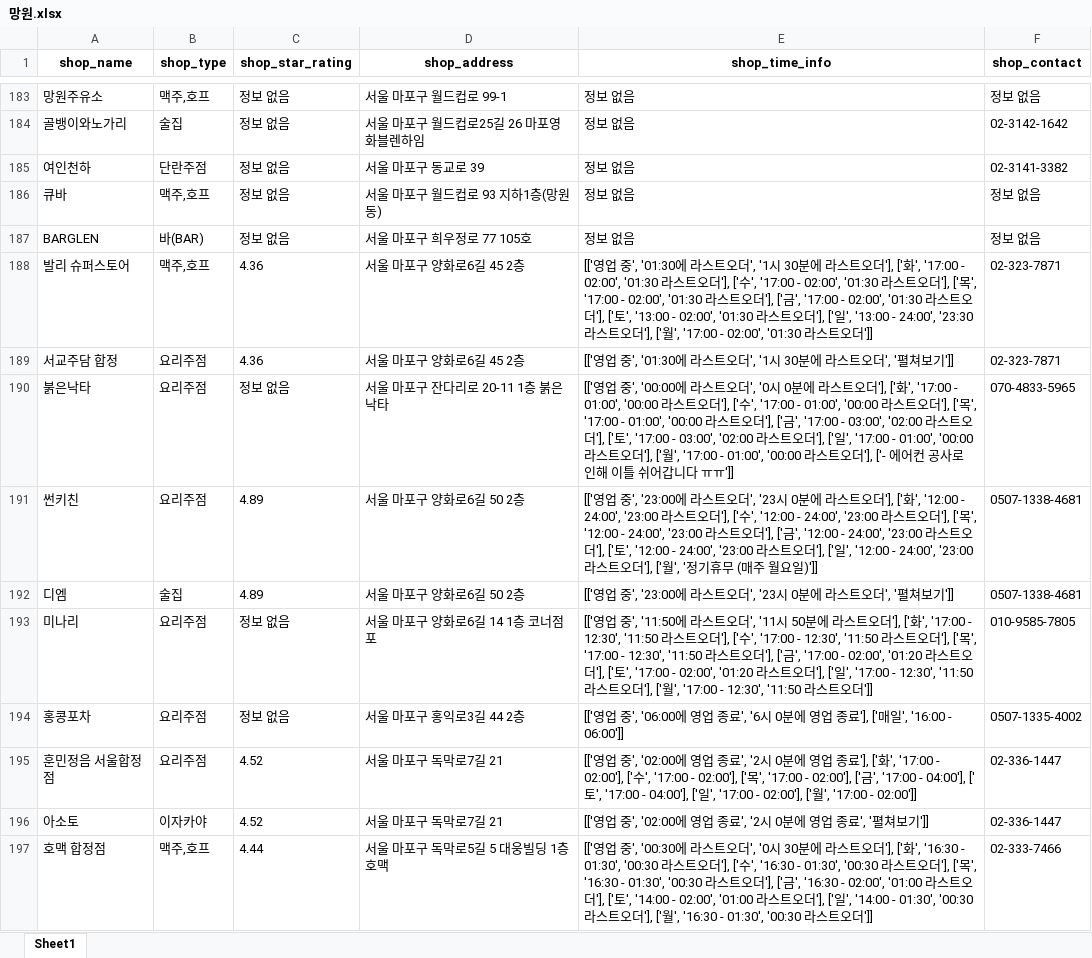
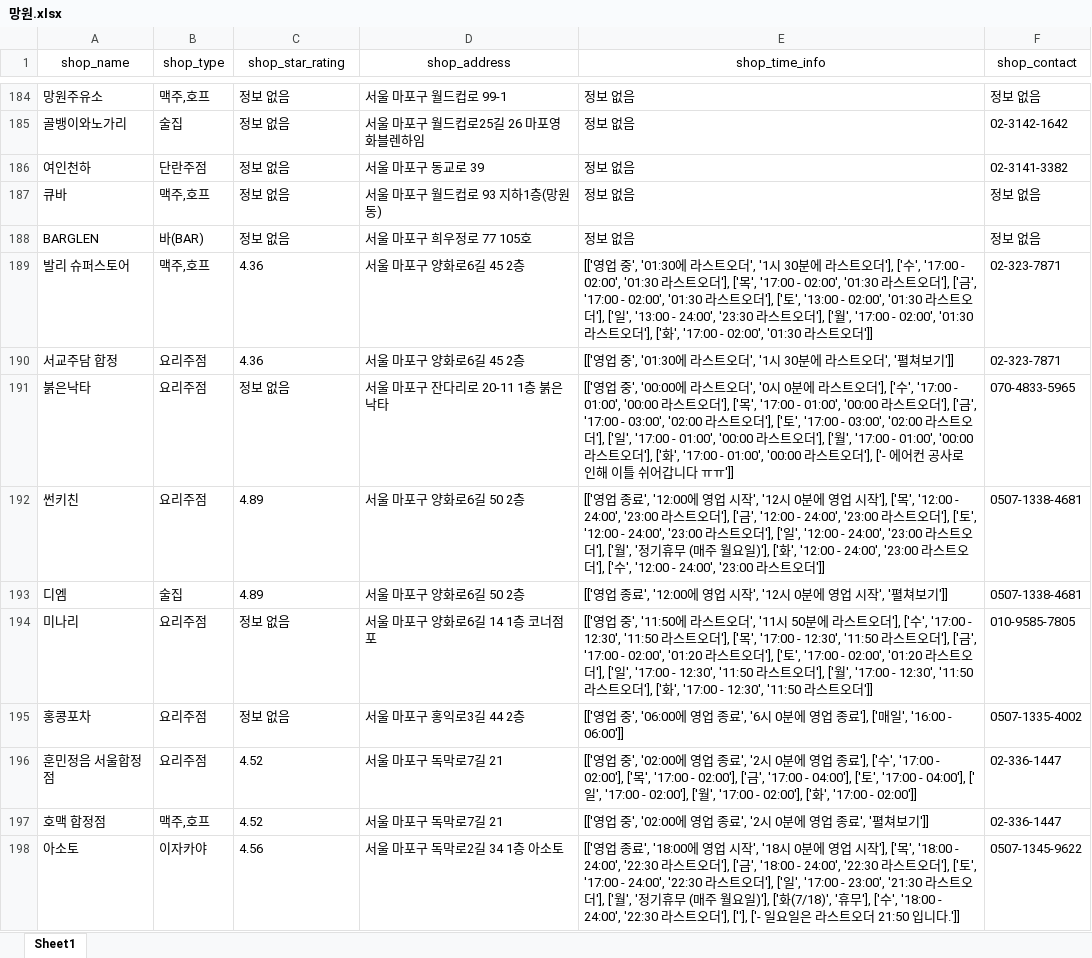
Before and after one commit to JaeY0ung/SimYaSikDang, an Excel workbook: excel/망원.xlsx, sheet Sheet1, drawn as a sheet; only a part is shown, gaps mark what is left out; values as stored, in another font and other column widths than the file's, no borders; removed rows and columns are numbered as before the commit, all else as after; the diff covers the shown part only; the diff names each change by its address in the sheet, - before the commit and + after, or states it on an @@ line.

```diff
--- a/excel/망원.xlsx (sheet Sheet1)
+++ b/excel/망원.xlsx (sheet Sheet1)
-A1:F1 bold: on
+A1:F1 bold: off
-E189 (shop_time_info): …'], ['화', '17:00 - 02:00', '01:30 라스트오더'], ['수', '17:00 - 02:00', '01:30 라스트오더'], ['목', '17:00 - 02:00', '01:30 라스트오더'], ['금', '17:00 - 02:00', '01:30 라스트오더'], ['토', '13:00 - 02:00', '01:30 라스트오더'], ['일', '13:00 - 24:00', '23:30 라스트오더'], ['월', '17:00…
+E189 (shop_time_info): …'], ['수', '17:00 - 02:00', '01:30 라스트오더'], ['목', '17:00 - 02:00', '01:30 라스트오더'], ['금', '17:00 - 02:00', '01:30 라스트오더'], ['토', '13:00 - 02:00', '01:30 라스트오더'], ['일', '13:00 - 24:00', '23:30 라스트오더'], ['월', '17:00 - 02:00', '01:30 라스트오더'], ['화', '17:00…
-E191 (shop_time_info): …오더'], ['화', '17:00 - 01:00', '00:00 라스트오더'], ['수', '17:00 - 01:00', '00:00 라스트오더'], ['목', '17:00 - 01:00', '00:00 라스트오더'], ['금', '17:00 - 03:00', '02:00 라스트오더'], ['토', '17:00 - 03:00', '02:00 라스트오더'], ['일', '17:00 - 01:00', '00:00 라스트오더'], ['월', '17:00 - 01:00',…
+E191 (shop_time_info): …오더'], ['수', '17:00 - 01:00', '00:00 라스트오더'], ['목', '17:00 - 01:00', '00:00 라스트오더'], ['금', '17:00 - 03:00', '02:00 라스트오더'], ['토', '17:00 - 03:00', '02:00 라스트오더'], ['일', '17:00 - 01:00', '00:00 라스트오더'], ['월', '17:00 - 01:00', '00:00 라스트오더'], ['화', '17:00 - 01:00',…
-E192 (shop_time_info): [['영업 중', '23:00에 라스트오더', '23시 0분에 라스트오더'], ['화', '12:00 - 24:00', '23:00 라스트오더'], ['수', '12:00 - 24:00', '23:00 라스트오더'], ['목', '12:00 - 24:00', '23:00 라스트오더'], ['금', '12:00 - 24:00', '23:00 라스트오더'], ['토', '12:00 - 24:00', '23:00 라스트오더'], ['일', '12:00 - 24:00', '23:00 라스트오더'], ['월', '정기휴무 (매주 월요일)']]
+E192 (shop_time_info): [['영업 종료', '12:00에 영업 시작', '12시 0분에 영업 시작'], ['목', '12:00 - 24:00', '23:00 라스트오더'], ['금', '12:00 - 24:00', '23:00 라스트오더'], ['토', '12:00 - 24:00', '23:00 라스트오더'], ['일', '12:00 - 24:00', '23:00 라스트오더'], ['월', '정기휴무 (매주 월요일)'], ['화', '12:00 - 24:00', '23:00 라스트오더'], ['수', '12:00 - 24:00', '23:00 라스트오더']]
-E193 (shop_time_info): [['영업 중', '23:00에 라스트오더', '23시 0분에 라스트오더', '펼쳐…
+E193 (shop_time_info): [['영업 종료', '12:00에 영업 시작', '12시 0분에 영업 시작', '펼쳐…
-E194 (shop_time_info): …'], ['화', '17:00 - 12:30', '11:50 라스트오더'], ['수', '17:00 - 12:30', '11:50 라스트오더'], ['목', '17:00 - 12:30', '11:50 라스트오더'], ['금', '17:00 - 02:00', '01:20 라스트오더'], ['토', '17:00 - 02:00', '01:20 라스트오더'], ['일', '17:00 - 12:30', '11:50 라스트오더'], ['월', '17:00…
+E194 (shop_time_info): …'], ['수', '17:00 - 12:30', '11:50 라스트오더'], ['목', '17:00 - 12:30', '11:50 라스트오더'], ['금', '17:00 - 02:00', '01:20 라스트오더'], ['토', '17:00 - 02:00', '01:20 라스트오더'], ['일', '17:00 - 12:30', '11:50 라스트오더'], ['월', '17:00 - 12:30', '11:50 라스트오더'], ['화', '17:00…
-E196 (shop_time_info): …'], ['화', '17:00 - 02:00'], ['수', '17:00 - 02:00'], ['목', '17:00 - 02:00'], ['금', '17:00 - 04:00'], ['토', '17:00 - 04:00'], ['일', '17:00 - 02:00'], ['월', '17:00…
+E196 (shop_time_info): …'], ['수', '17:00 - 02:00'], ['목', '17:00 - 02:00'], ['금', '17:00 - 04:00'], ['토', '17:00 - 04:00'], ['일', '17:00 - 02:00'], ['월', '17:00 - 02:00'], ['화', '17:00…
+row 197: 호맥 합정점 | 맥주,호프 | 4.52 | 서울 마포구 독막로7길 21 | [['영업 중', '02:00에 영업 종료', '2시 0분에 영업 종료', '펼쳐보기']] | 02-336-1447
-C198 (shop_star_rating): 4.52
+C198 (shop_star_rating): 4.56
-D198 (shop_address): 서울 마포구 독막로7길 21
+D198 (shop_address): 서울 마포구 독막로2길 34 1층 아소토
-E198 (shop_time_info): [['영업 중', '02:00에 영업 종료', '2시 0분에 영업 종료', '펼쳐보기']]
+E198 (shop_time_info): [['영업 종료', '18:00에 영업 시작', '18시 0분에 영업 시작'], ['목', '18:00 - 24:00', '22:30 라스트오더'], ['금', '18:00 - 24:00', '22:30 라스트오더'], ['토', '17:00 - 24:00', '22:30 라스트오더'], ['일', '17:00 - 23:00', '21:30 라스트오더'], ['월', '정기휴무 (매주 월요일)'], ['화(7/18)', '휴무'], ['수', '18:00 - 24:00', '22:30 라스트오더'], [''], ['- 일요일은 라스트오더 21:50 입니다.']]
-F198 (shop_contact): 02-336-1447
+F198 (shop_contact): 0507-1345-9622
-row 197: 호맥 합정점 | 맥주,호프 | 4.44 | 서울 마포구 독막로5길 5 대웅빌딩 1층 호맥 | [['영업 중', '00:30에 라스트오더', '0시 30분에 라스트오더'], ['화', '16:30 - 01:30', '00:30 라스트오더'], ['수', '16:30 - 01:30', '00:30 라스트오더'], ['목', '16:30 - 01:30', '00:30 라스트오더'], ['금', '16:30 - 02:00', '01:00 라스트오더'], ['토', '14:00 - 02:00', '01:00 라스트오더'], ['일', '14:00 - 01:30', '00:30 라스트오더'], ['월', '16:30 - 01:30', '00:30 라스트오더']] | 02-333-7466
```
Also changed, not shown: 96 added rows, 96 removed rows and 281 edited cells elsewhere in this sheet, excel/망원_processed.xlsx, 4 other files.
